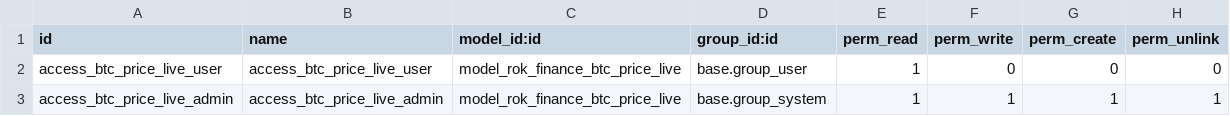
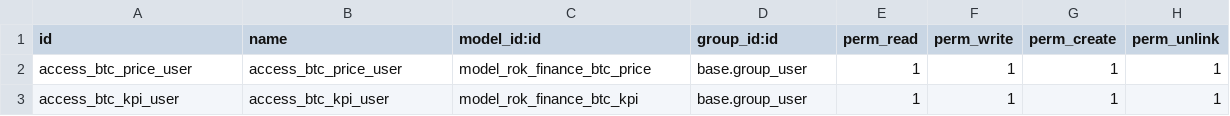
Before and after one commit to ruslan-ok/rok-odoo, a CSV file: rok_finance/security/ir.model.access.csv, drawn as a sheet.

```diff
--- a/rok_finance/security/ir.model.access.csv
+++ b/rok_finance/security/ir.model.access.csv
@@ -1,3 +1,3 @@
 id,name,model_id:id,group_id:id,perm_read,perm_write,perm_create,perm_unlink
-access_btc_price_live_user,access_btc_price_live_user,model_rok_finance_btc_price_live,base.group_user,1,0,0,0
-access_btc_price_live_admin,access_btc_price_live_admin,model_rok_finance_btc_price_live,base.group_system,1,1,1,1
+access_btc_price_user,access_btc_price_user,model_rok_finance_btc_price,base.group_user,1,1,1,1
+access_btc_kpi_user,access_btc_kpi_user,model_rok_finance_btc_kpi,base.group_user,1,1,1,1
```
Also changed, not shown: 2 other files.
